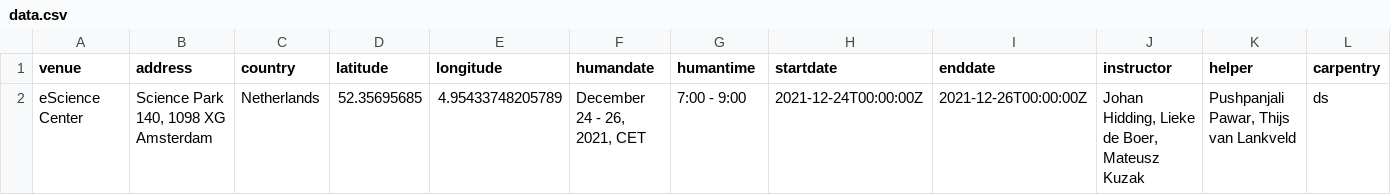
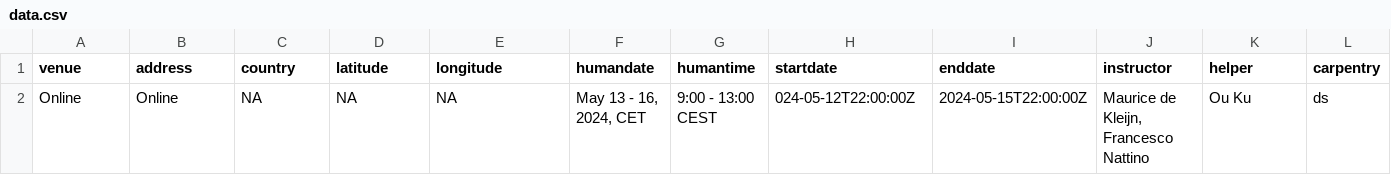
Before and after one commit to esciencecenter-digital-skills/2024-05-13-ds-geospatial, a CSV file: _data/data.csv, drawn as a sheet; only a part is shown; removed rows and columns are numbered as before the commit, all else as after; rows hold the shown columns only; the diff names each change by its address in the sheet, - before the commit and + after, or states it on an @@ line.

Commit message:
Update data.csv

```diff
--- a/_data/data.csv
+++ b/_data/data.csv
-row 2: eScience Center | Science Park 140, 1098 XG Amsterdam | Netherlands | 52.35695685 | 4.95433748205789 | December 24 - 26, 2021, CET | 7:00 - 9:00 | 2021-12-24T00:00:00Z | 2021-12-26T00:00:00Z | Johan Hidding, Lieke de Boer, Mateusz Kuzak | Pushpanjali Pawar, Thijs van Lankveld | ds
+row 2: Online | Online | NA | NA | NA | May 13 - 16, 2024, CET | 9:00 - 13:00 CEST | 024-05-12T22:00:00Z | 2024-05-15T22:00:00Z | Maurice de Kleijn, Francesco Nattino | Ou Ku | ds
```
